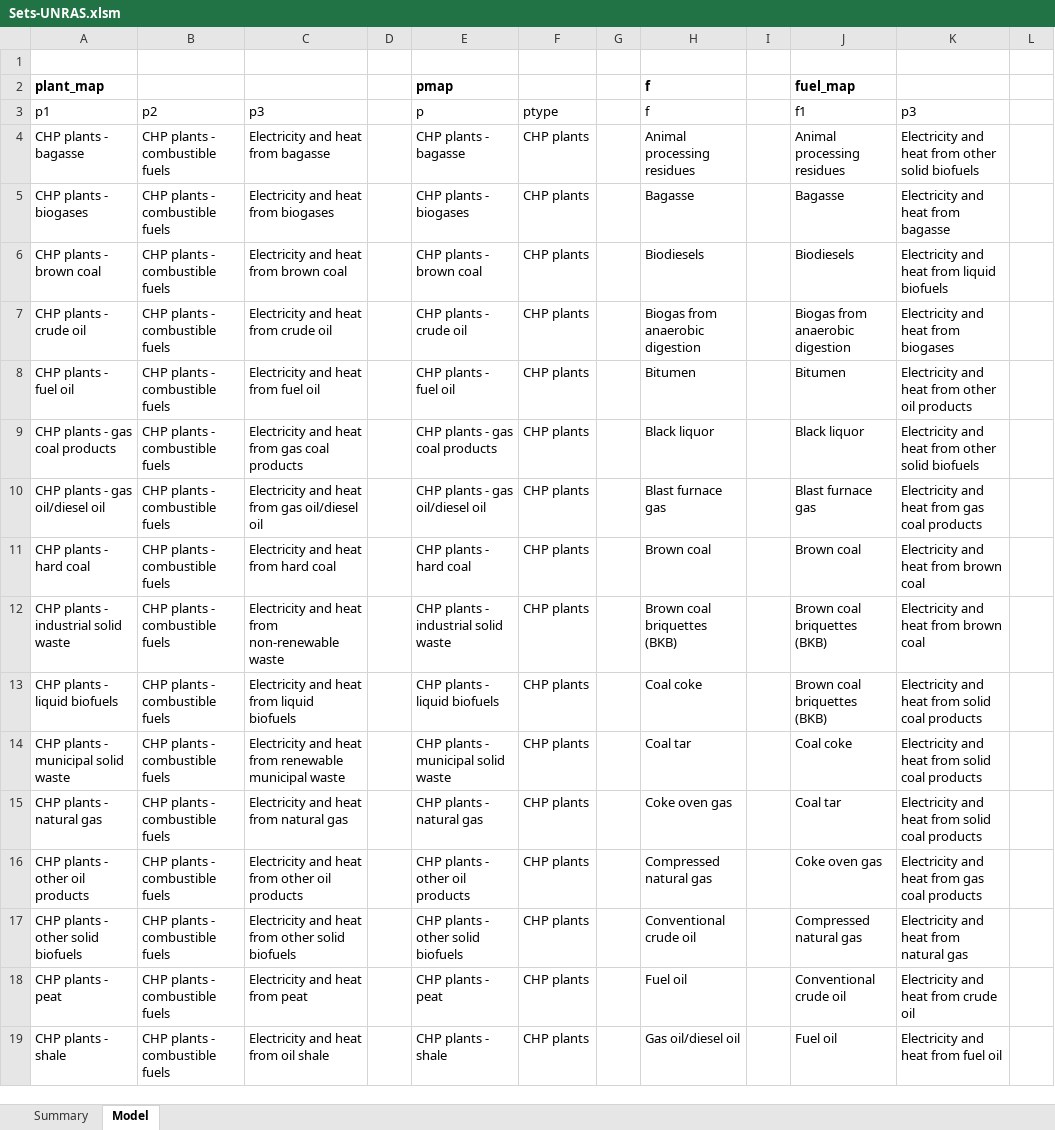
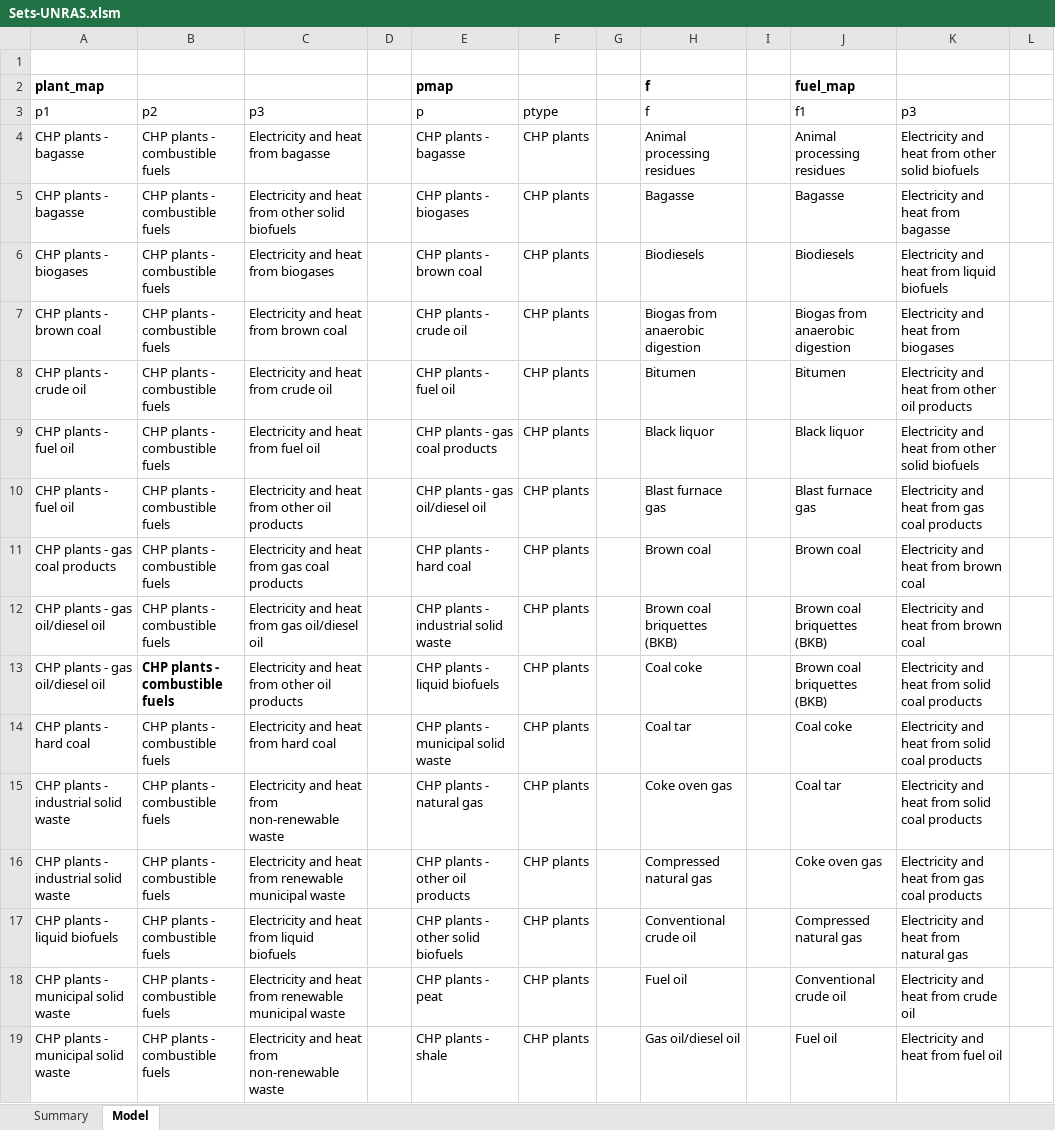
Before and after one commit to gerachanante/UN-Commodity-Balance-Cleanup, an Excel workbook: Sets-UNRAS.xlsm, sheet Model, drawn as a sheet; only a part is shown; values as stored, in another font and other column widths than the file's, no borders; conditional formats and table styles not drawn; the diff covers the shown part only; the diff names each change by its address in the sheet, - before the commit and + after, or states it on an @@ line.

```diff
--- a/Sets-UNRAS.xlsm (sheet Model)
+++ b/Sets-UNRAS.xlsm (sheet Model)
-A5 (p1): CHP plants - biogases
+A5 (p1): CHP plants - bagasse
-C5 (p3): Electricity and heat from biogases
+C5 (p3): Electricity and heat from other solid biofuels
-A6 (p1): CHP plants - brown coal
+A6 (p1): CHP plants - biogases
-C6 (p3): Electricity and heat from brown coal
+C6 (p3): Electricity and heat from biogases
-A7 (p1): CHP plants - crude oil
+A7 (p1): CHP plants - brown coal
-C7 (p3): Electricity and heat from crude oil
+C7 (p3): Electricity and heat from brown coal
-A8 (p1): CHP plants - fuel oil
+A8 (p1): CHP plants - crude oil
-C8 (p3): Electricity and heat from fuel oil
+C8 (p3): Electricity and heat from crude oil
-A9 (p1): CHP plants - gas coal products
+A9 (p1): CHP plants - fuel oil
-C9 (p3): Electricity and heat from gas coal products
+C9 (p3): Electricity and heat from fuel oil
-A10 (p1): CHP plants - gas oil/diesel oil
+A10 (p1): CHP plants - fuel oil
-C10 (p3): Electricity and heat from gas oil/diesel oil
+C10 (p3): Electricity and heat from other oil products
-A11 (p1): CHP plants - hard coal
+A11 (p1): CHP plants - gas coal products
-C11 (p3): Electricity and heat from hard coal
+C11 (p3): Electricity and heat from gas coal products
-A12 (p1): CHP plants - industrial solid waste
+A12 (p1): CHP plants - gas oil/diesel oil
-C12 (p3): Electricity and heat from non-renewable waste
+C12 (p3): Electricity and heat from gas oil/diesel oil
-A13 (p1): CHP plants - liquid biofuels
+A13 (p1): CHP plants - gas oil/diesel oil
-B13 bold: off
+B13 bold: on
-C13 (p3): Electricity and heat from liquid biofuels
+C13 (p3): Electricity and heat from other oil products
-A14 (p1): CHP plants - municipal solid waste
+A14 (p1): CHP plants - hard coal
-C14 (p3): Electricity and heat from renewable municipal waste
+C14 (p3): Electricity and heat from hard coal
-A15 (p1): CHP plants - natural gas
+A15 (p1): CHP plants - industrial solid waste
-C15 (p3): Electricity and heat from natural gas
+C15 (p3): Electricity and heat from non-renewable waste
-A16 (p1): CHP plants - other oil products
+A16 (p1): CHP plants - industrial solid waste
-C16 (p3): …heat from other oil products
+C16 (p3): …heat from renewable municipal waste
-A17 (p1): CHP plants - other solid biofuels
+A17 (p1): CHP plants - liquid biofuels
-C17 (p3): Electricity and heat from other solid biofuels
+C17 (p3): Electricity and heat from liquid biofuels
-A18 (p1): CHP plants - peat
+A18 (p1): CHP plants - municipal solid waste
-C18 (p3): Electricity and heat from peat
+C18 (p3): Electricity and heat from renewable municipal waste
-A19 (p1): CHP plants - shale
+A19 (p1): CHP plants - municipal solid waste
-C19 (p3): Electricity and heat from oil shale
+C19 (p3): Electricity and heat from non-renewable waste
```
Also changed, not shown: other rows of this sheet, sheet Summary, 9 other files.
